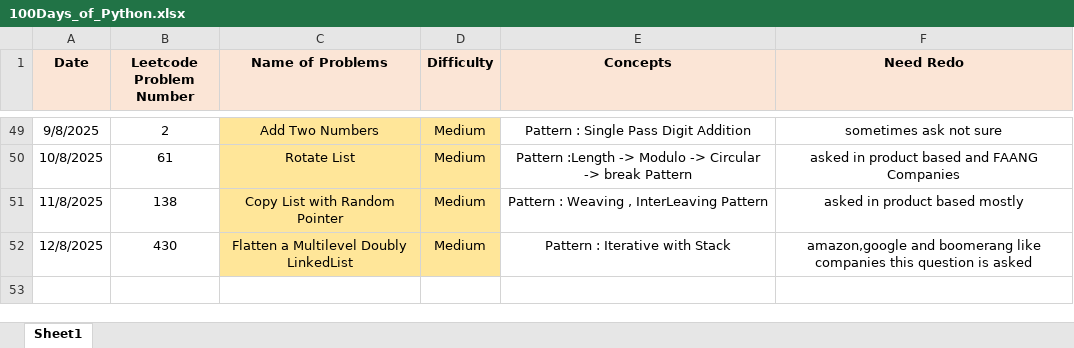
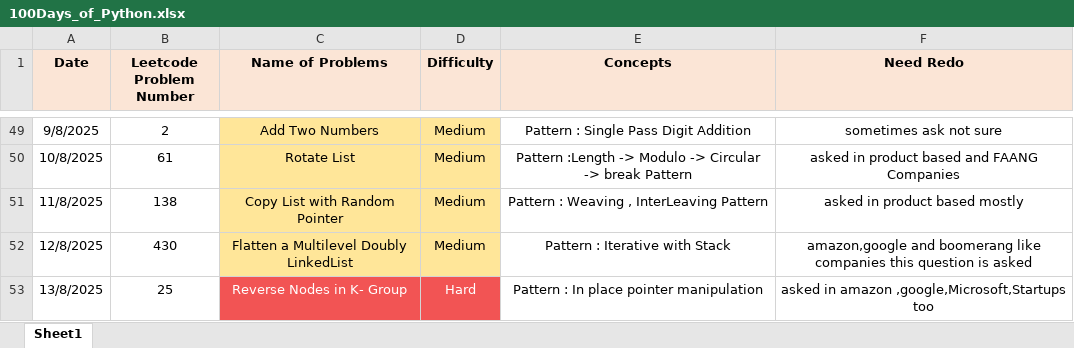
Before and after one commit to ayushlingayat/Python_100DaysofCode, an Excel workbook: 100Days_of_Python.xlsx, sheet Sheet1, drawn as a sheet; only a part is shown, gaps mark what is left out; values as stored, in another font and other column widths than the file's, no borders; the diff names each change by its address in the sheet, - before the commit and + after, or states it on an @@ line.

Commit message:
100DaysofPython

```diff
--- a/100Days_of_Python.xlsx (sheet Sheet1)
+++ b/100Days_of_Python.xlsx (sheet Sheet1)
+row 53: 13/8/2025 | 25 | Reverse Nodes in K- Group | Hard | Pattern : In place pointer manipulation | asked in amazon ,google,Microsoft,Startups too
```
Also changed, not shown: 1 other file.
